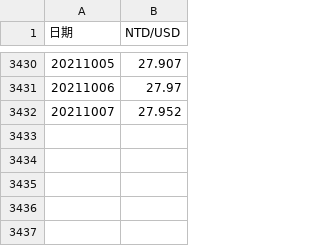
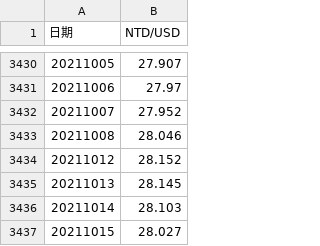
Before and after one commit to pfcfai/autocommit, a CSV file: EXCEL_AutoUpdate/NTD.csv, drawn as a sheet; only a part is shown, gaps mark what is left out; the diff names each change by its address in the sheet, - before the commit and + after, or states it on an @@ line.

Commit message:
auto commit

```diff
--- a/EXCEL_AutoUpdate/NTD.csv
+++ b/EXCEL_AutoUpdate/NTD.csv
+row 3433: 20211008 | 28.046
+row 3434: 20211012 | 28.152
+row 3435: 20211013 | 28.145
+row 3436: 20211014 | 28.103
+row 3437: 20211015 | 28.027
```
Also changed, not shown: 1 other file.
